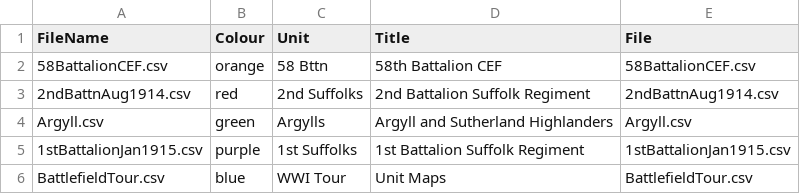
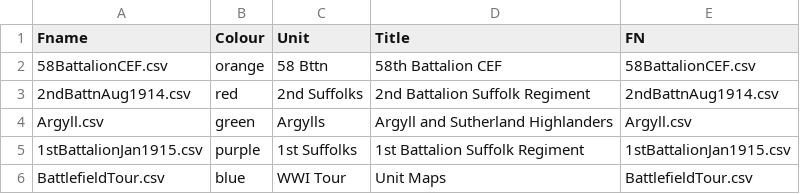
Before and after one commit to pd-allen/voila-ors, a CSV file: routes.csv, drawn as a sheet.

Commit message:
Update routes.csv

```diff
--- a/routes.csv
+++ b/routes.csv
@@ -1,2 +1,2 @@
-FileName,Colour,Unit,Title,File
+Fname,Colour,Unit,Title,FN
 58BattalionCEF.csv,orange,58 Bttn,58th Battalion CEF,58BattalionCEF.csv
```
